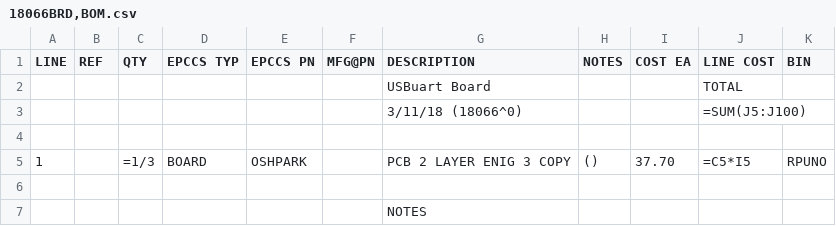
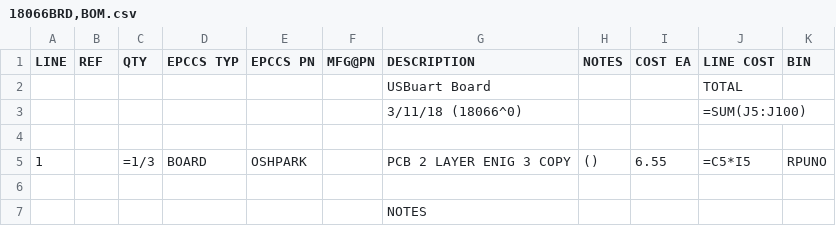
Before and after one commit to epccs/Driver, a CSV file: USBuart/Design/18066BRD,BOM.csv, drawn as a sheet.

Commit message:
USBuart: bom

```diff
--- a/USBuart/Design/18066BRD,BOM.csv
+++ b/USBuart/Design/18066BRD,BOM.csv
@@ -4,3 +4,3 @@ LINE, REF, QTY, EPCCS TYP,EPCCS PN,MFG@PN, DESCRIPTION, NOTES, COST EA, LINE COS
 ,,,,,,,,,,
-1,,=1/3,BOARD,OSHPARK,,PCB 2 LAYER ENIG 3 COPY,(),37.70,=C5*I5,RPUNO
+1,,=1/3,BOARD,OSHPARK,,PCB 2 LAYER ENIG 3 COPY,(),6.55,=C5*I5,RPUNO
 ,,,,,,,,,,
```
Also changed, not shown: 1 other file.
